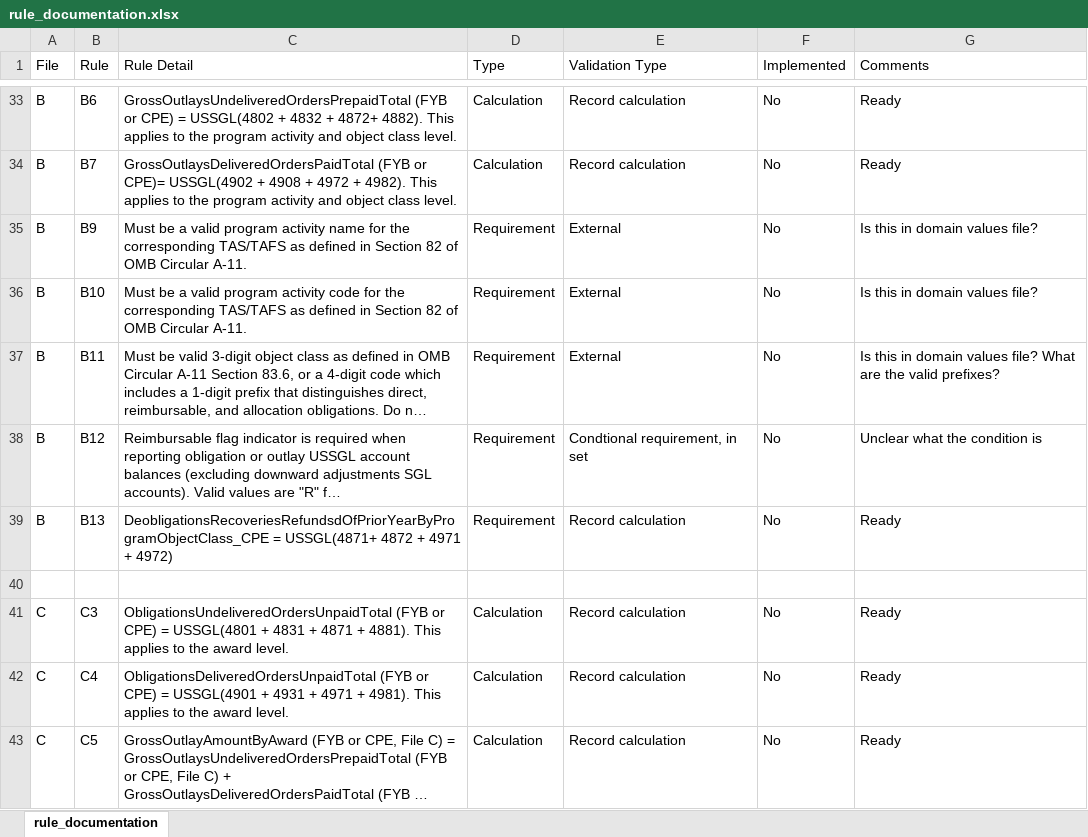
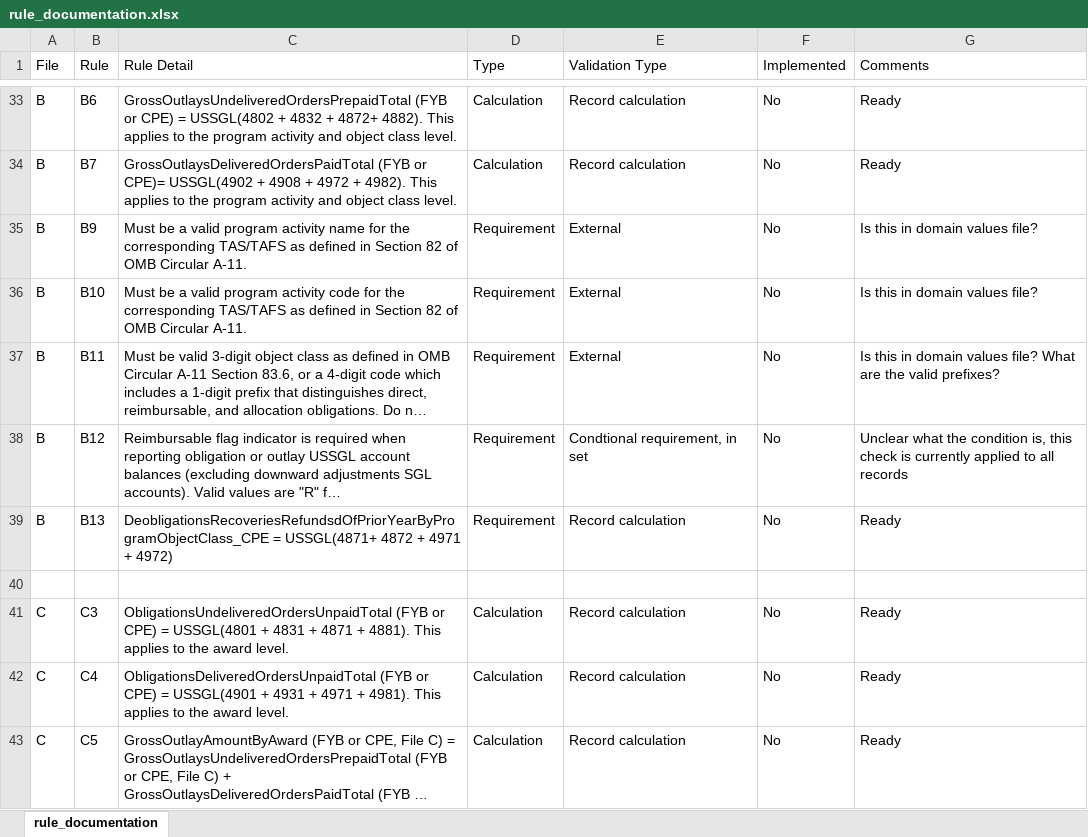
Before and after one commit to fedspendingtransparency/data-act-broker-backend, an Excel workbook: dataactvalidator/config/rule_documentation.xlsx, sheet rule_documentation, drawn as a sheet; only a part is shown, gaps mark what is left out; long unchanged cells end in …; values as stored, in another font and other column widths than the file's, no borders; the diff names each change by its address in the sheet, - before the commit and + after, or states it on an @@ line.

Commit message:
Updated comment for B12

```diff
--- a/dataactvalidator/config/rule_documentation.xlsx (sheet rule_documentation)
+++ b/dataactvalidator/config/rule_documentation.xlsx (sheet rule_documentation)
-G38 (Comments): …the condition is
+G38 (Comments): …the condition is, this check is currently applied to all records
```
